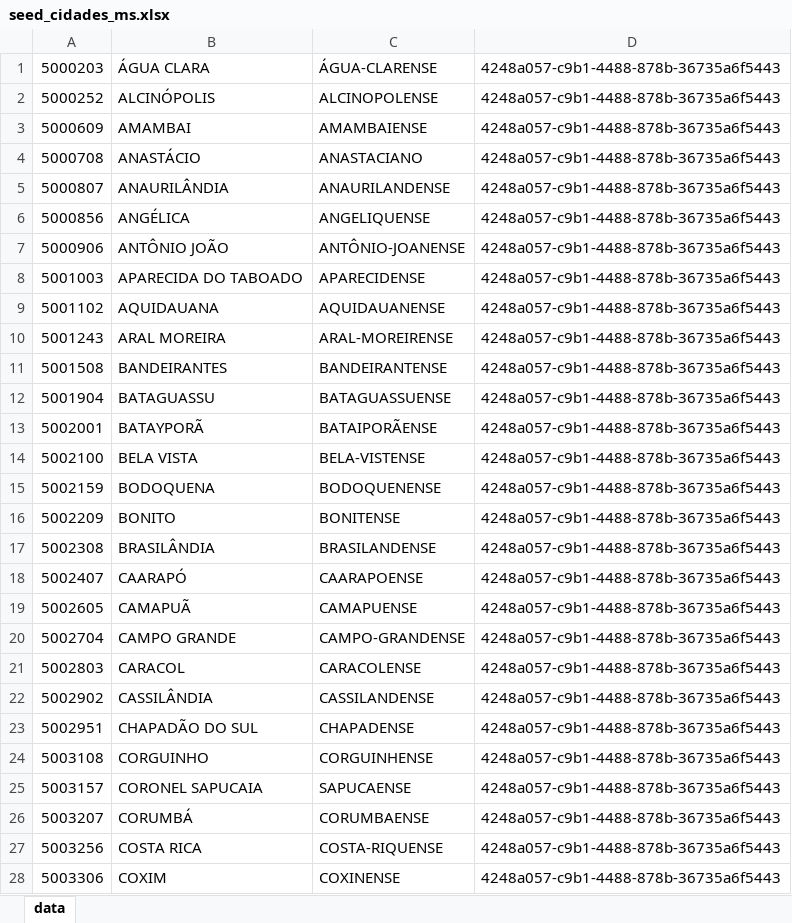
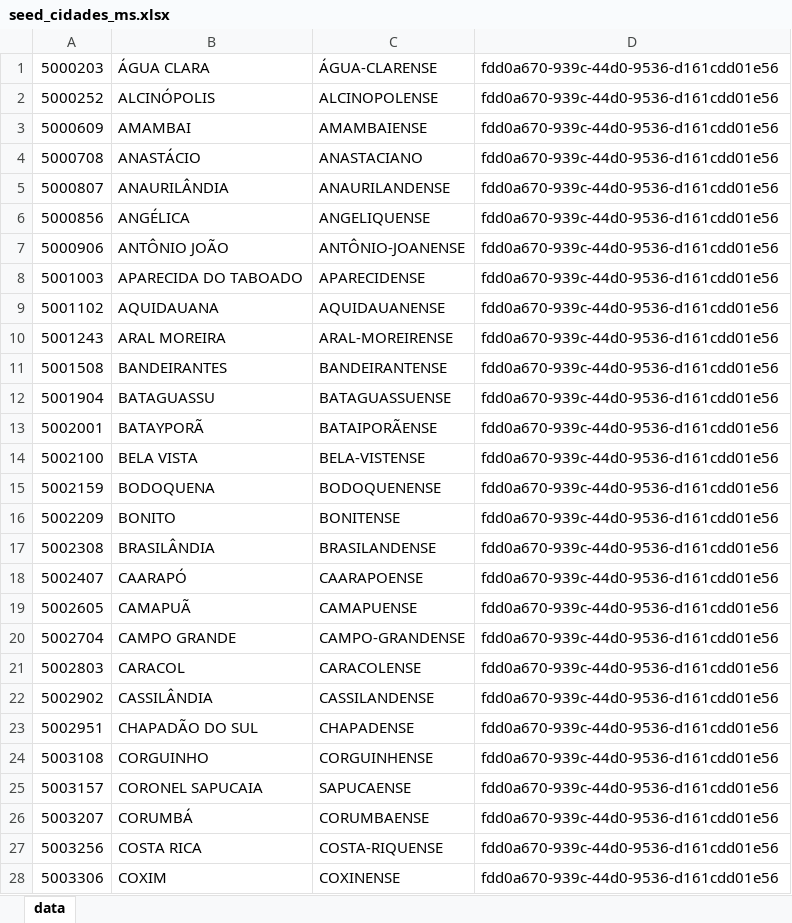
Before and after one commit to gabrielmaialva33/laradev-gcm, an Excel workbook: backend/storage/app/xlsx/seed_cidades_ms.xlsx, sheet data, drawn as a sheet; only a part is shown; values as stored, in another font and other column widths than the file's, no borders; the diff covers the shown part only; the diff names each change by its address in the sheet, - before the commit and + after, or states it on an @@ line.

Commit message:
feat: create model Gcms and seeder GcmsTable

```diff
--- a/backend/storage/app/xlsx/seed_cidades_ms.xlsx (sheet data)
+++ b/backend/storage/app/xlsx/seed_cidades_ms.xlsx (sheet data)
-D1:D28: 4248a057-c9b1-4488-878b-36735a6f5443
+D1:D28: fdd0a670-939c-44d0-9536-d161cdd01e56
```
Also changed, not shown: 51 edited cells elsewhere in this sheet, backend/storage/app/xlsx/seed_bairros_itarare.xlsx, backend/storage/app/xlsx/seed_cidades_al.xlsx, 37 other files.
